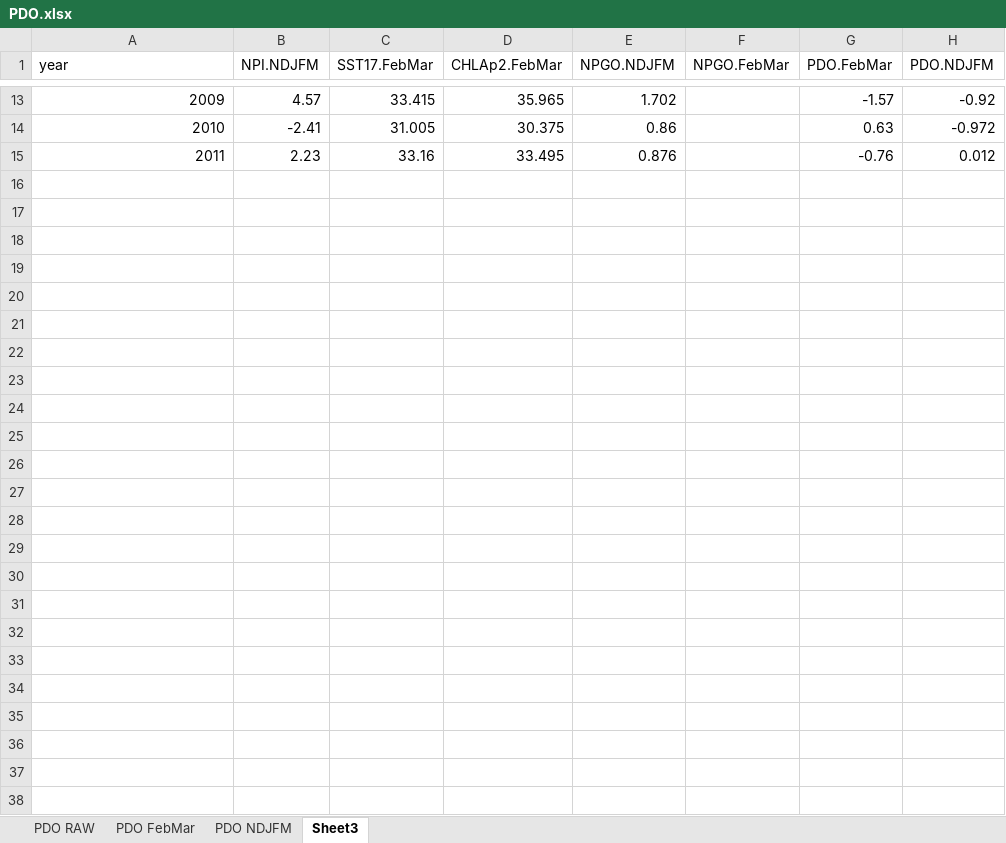
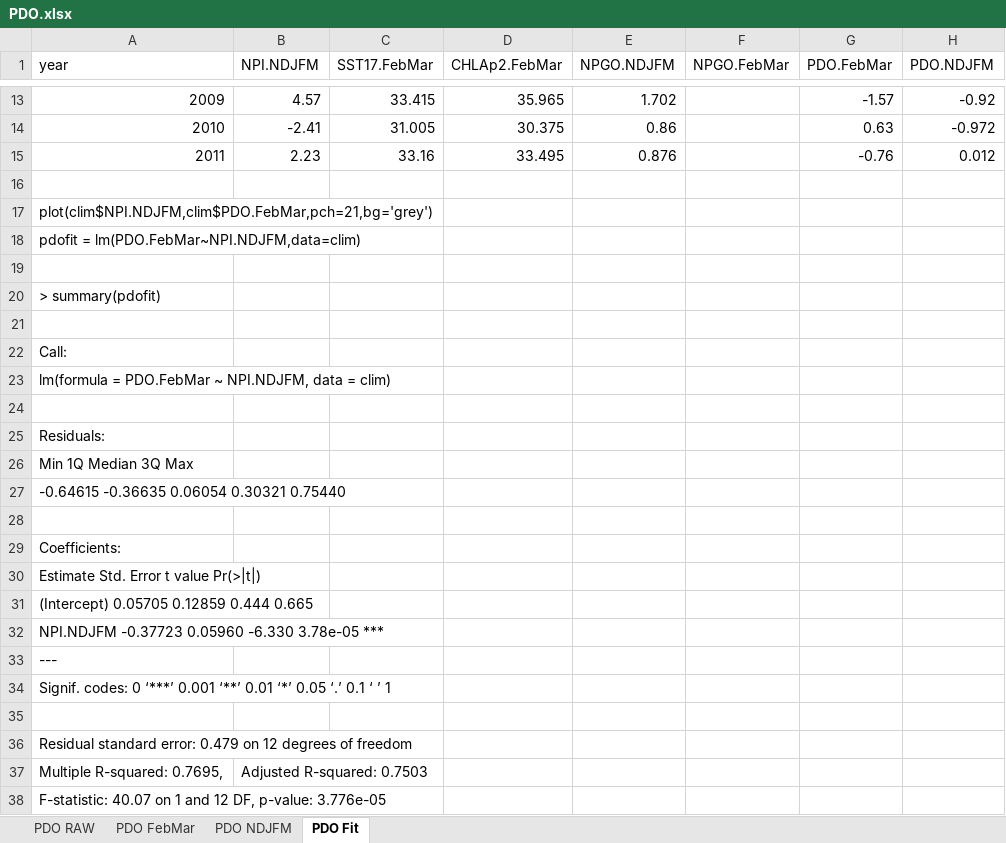
Before and after one commit to xenocoder/TZCF-Figures, an Excel workbook: PDO.xlsx, sheet PDO Fit, drawn as a sheet; only a part is shown, gaps mark what is left out; values as stored, in another font and other column widths than the file's, no borders; charts and pictures not drawn; the diff names each change by its address in the sheet, - before the commit and + after, or states it on an @@ line.

```diff
--- a/PDO.xlsx (sheet PDO Fit)
+++ b/PDO.xlsx (sheet PDO Fit)
-sheet tab: Sheet3
+sheet tab: PDO Fit
+row 16: (empty)
+row 17: plot(clim$NPI.NDJFM,clim$PDO.FebMar,pch=21,bg='grey')
+row 18: pdofit = lm(PDO.FebMar~NPI.NDJFM,data=clim)
+row 19: (empty)
+row 20: > summary(pdofit)
+row 21: (empty)
+row 22: Call:
+row 23: lm(formula = PDO.FebMar ~ NPI.NDJFM, data = clim)
+row 24: (empty)
+row 25: Residuals:
+row 26: Min 1Q Median 3Q Max
+row 27: -0.64615 -0.36635 0.06054 0.30321 0.75440
+row 28: (empty)
+row 29: Coefficients:
+row 30: Estimate Std. Error t value Pr(>|t|)
+row 31: (Intercept) 0.05705 0.12859 0.444 0.665
+row 32: NPI.NDJFM -0.37723 0.05960 -6.330 3.78e-05 ***
+row 33: ---
+row 34: Signif. codes: 0 ‘***’ 0.001 ‘**’ 0.01 ‘*’ 0.05 ‘.’ 0.1 ‘ ’ 1
+row 35: (empty)
+row 36: Residual standard error: 0.479 on 12 degrees of freedom
+row 37: Multiple R-squared: 0.7695, | Adjusted R-squared: 0.7503
+row 38: F-statistic: 40.07 on 1 and 12 DF, p-value: 3.776e-05
```
Also changed, not shown: sheet PDO RAW, charts or pictures, 35 other files.
